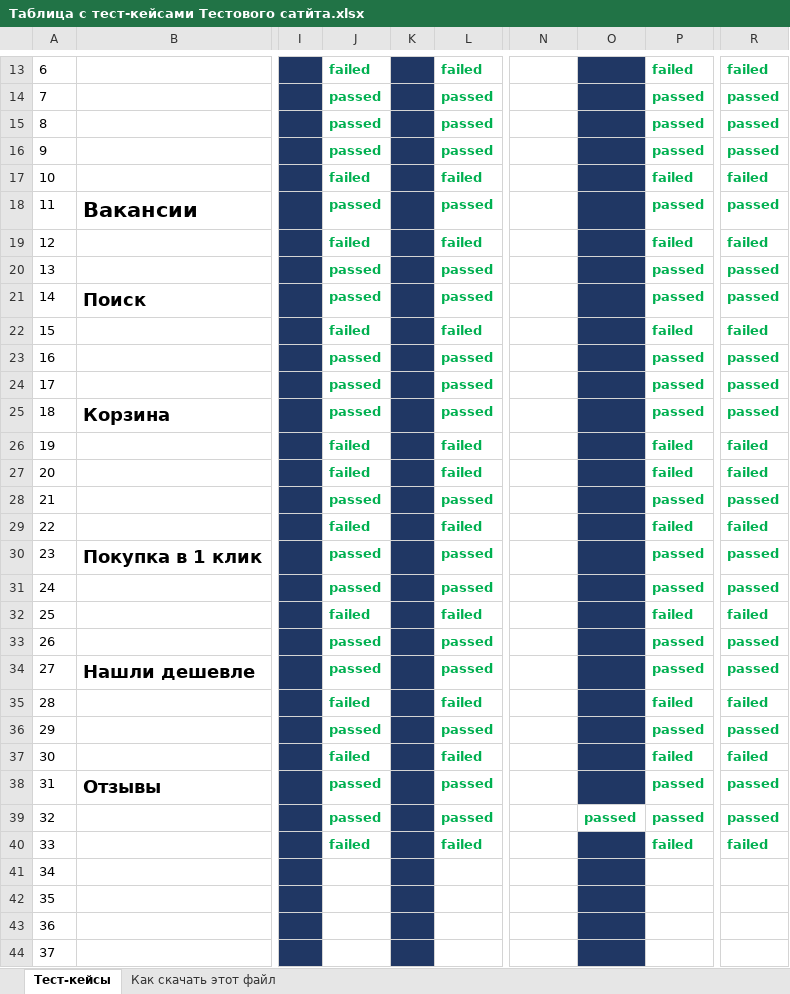
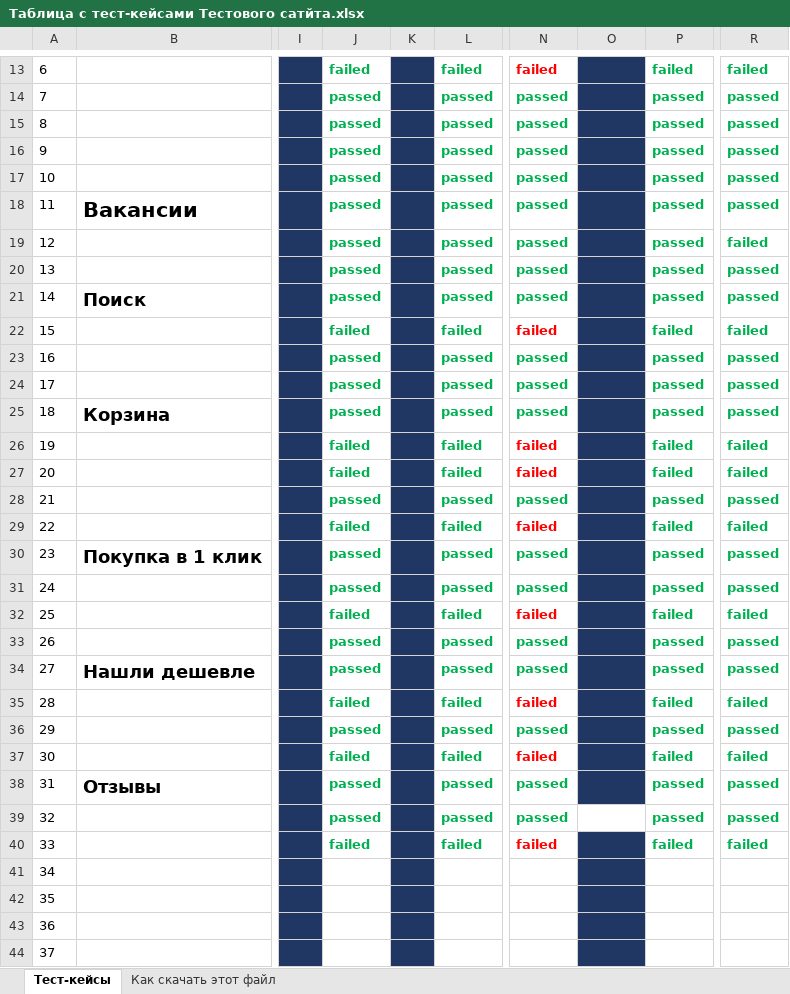
Before and after one commit to Konstantinspets/Myfirst_Repo, an Excel workbook: Таблица с тест-кейсами Тестового сатйта.xlsx, sheet Тест-кейсы, drawn as a sheet; only a part is shown, gaps mark what is left out; values as stored, in another font and other column widths than the file's, no borders; charts and pictures not drawn; the diff covers the shown part only; the diff names each change by its address in the sheet, - before the commit and + after, or states it on an @@ line.

```diff
--- a/Таблица с тест-кейсами Тестового сатйта.xlsx (sheet Тест-кейсы)
+++ b/Таблица с тест-кейсами Тестового сатйта.xlsx (sheet Тест-кейсы)
-N13: (empty)
+N13: failed
-N14:N21: (empty)
+N14:N21: passed
-J17: failed
+J17: passed
-L17: failed
+L17: passed
-P17: failed
+P17: passed
-R17: failed
+R17: passed
-J19: failed
+J19: passed
-L19: failed
+L19: passed
-P19: failed
+P19: passed
-N22: (empty)
+N22: failed
-N23:N25: (empty)
+N23:N25: passed
-N26:N27: (empty)
+N26:N27: failed
-N28: (empty)
+N28: passed
-N29: (empty)
+N29: failed
-N30:N31: (empty)
+N30:N31: passed
-N32: (empty)
+N32: failed
-N33:N34: (empty)
+N33:N34: passed
-N35: (empty)
+N35: failed
-N36: (empty)
+N36: passed
-N37: (empty)
+N37: failed
-N38:N39: (empty)
+N38:N39: passed
-O39: passed
+O39: (empty)
-N40: (empty)
+N40: failed
```
Also changed, not shown: 2 added rows, 2 removed rows and 6 edited cells elsewhere in this sheet, charts or pictures.
